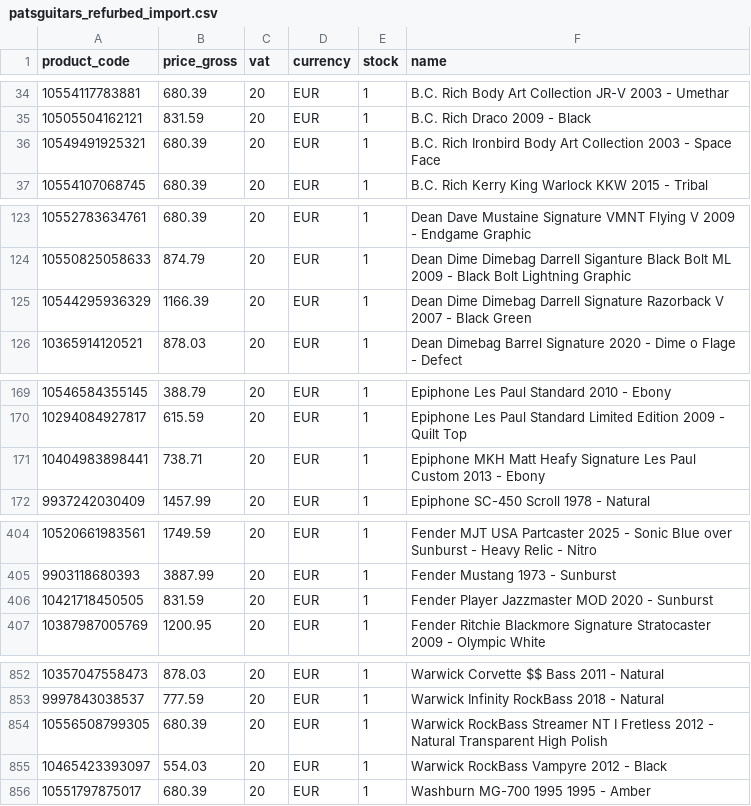
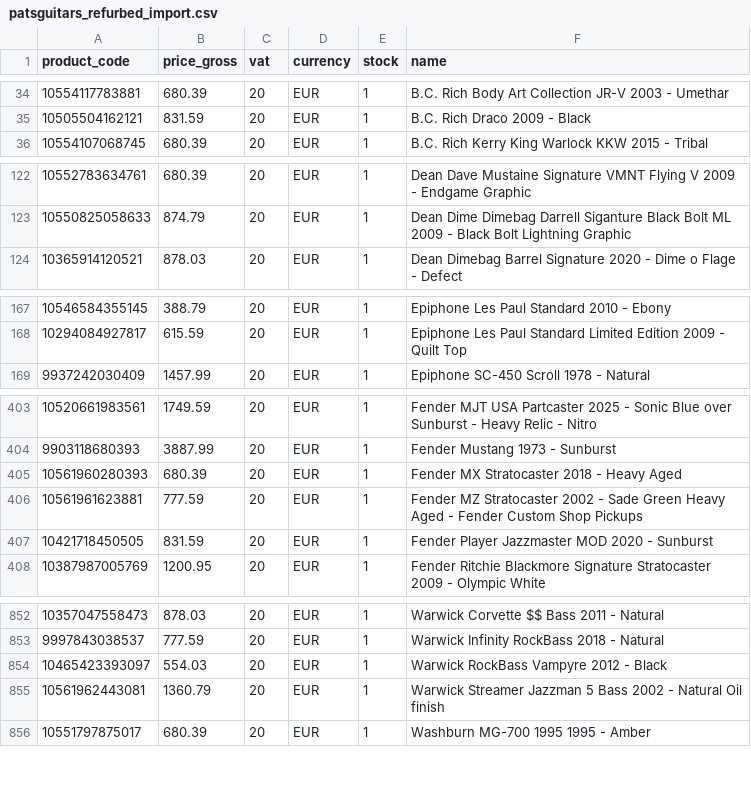
Before and after one commit to brendanrefurbed/supplier-feeds-public, a CSV file: patsguitars_refurbed_import.csv, drawn as a sheet; only a part is shown, gaps mark what is left out; removed rows and columns are numbered as before the commit, all else as after; the diff covers the shown part only; the diff names each change by its address in the sheet, - before the commit and + after, or states it on an @@ line.

```diff
--- a/patsguitars_refurbed_import.csv
+++ b/patsguitars_refurbed_import.csv
-row 36: 10549491925321 | 680.39 | 20 | EUR | 1 | B.C. Rich Ironbird Body Art Collection 2003 - Space Face
-row 125: 10544295936329 | 1166.39 | 20 | EUR | 1 | Dean Dime Dimebag Darrell Signature Razorback V 2007 - Black Green
-row 171: 10404983898441 | 738.71 | 20 | EUR | 1 | Epiphone MKH Matt Heafy Signature Les Paul Custom 2013 - Ebony
+row 405: 10561960280393 | 680.39 | 20 | EUR | 1 | Fender MX Stratocaster 2018 - Heavy Aged
+row 406: 10561961623881 | 777.59 | 20 | EUR | 1 | Fender MZ Stratocaster 2002 - Sade Green Heavy Aged - Fender Custom Shop Pickups
-row 854: 10556508799305 | 680.39 | 20 | EUR | 1 | Warwick RockBass Streamer NT I Fretless 2012 - Natural Transparent High Polish
+row 855: 10561962443081 | 1360.79 | 20 | EUR | 1 | Warwick Streamer Jazzman 5 Bass 2002 - Natural Oil finish
```
Also changed, not shown: 4 added rows and 3 removed rows elsewhere in this file, patsguitars_refurbed_import_by_sku.csv.
